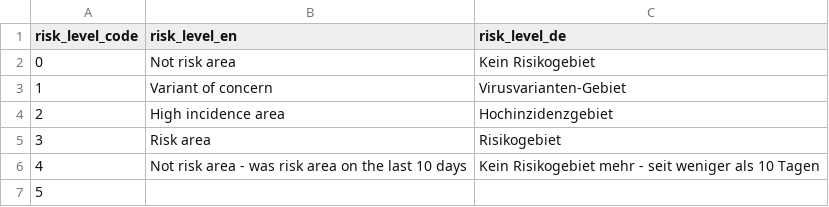
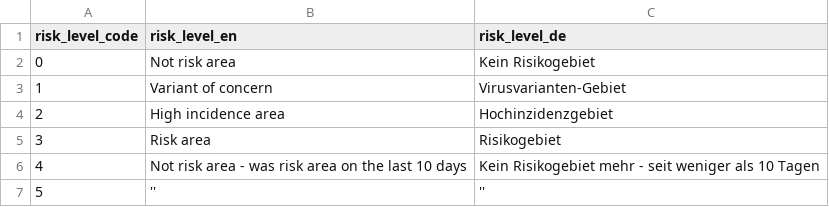
Before and after one commit to dieghernan/RKI-Corona-Atlas, a CSV file: assets/data/risk_level_code.csv, drawn as a sheet.

Commit message:
Fixing "NA" message

```diff
--- a/assets/data/risk_level_code.csv
+++ b/assets/data/risk_level_code.csv
@@ -6,2 +6,2 @@ risk_level_code,risk_level_en,risk_level_de
 4,Not risk area - was risk area on the last 10 days,Kein Risikogebiet mehr - seit weniger als 10 Tagen
-5,,
+5,'',''
```
